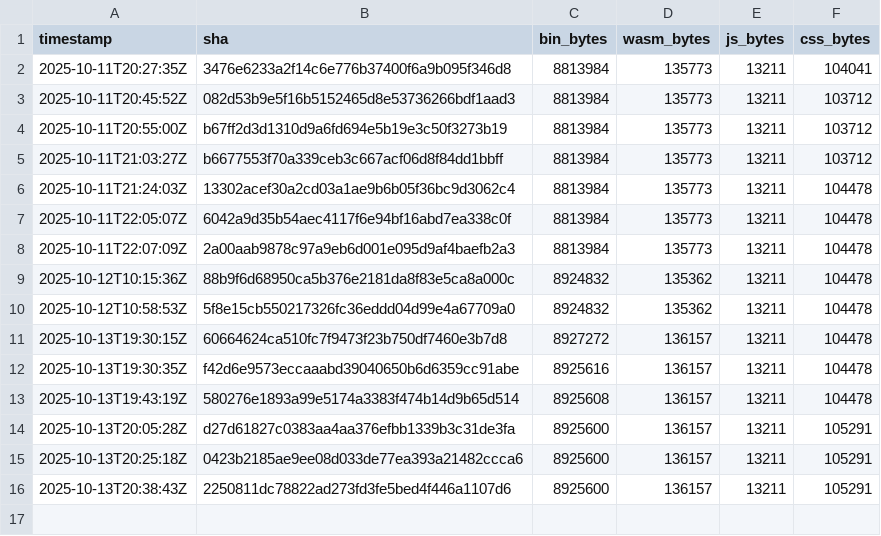
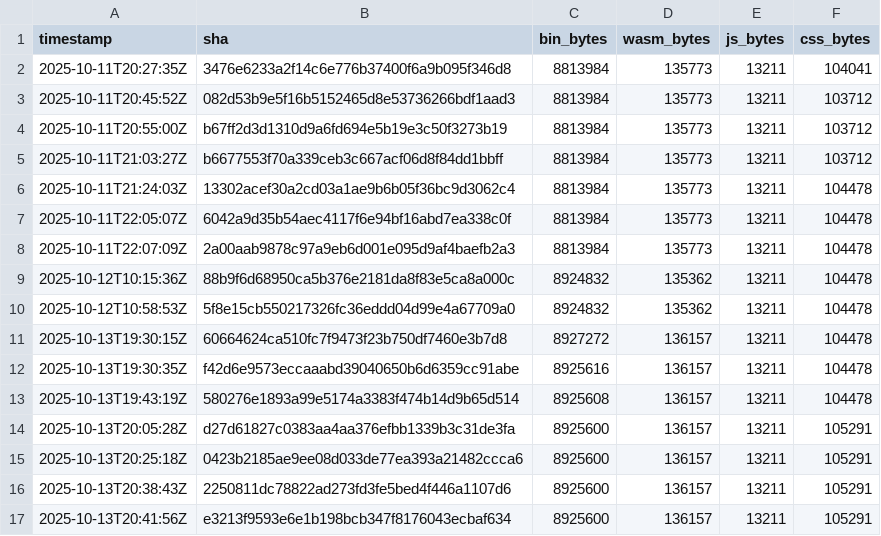
Before and after one commit to piotrek1453/my-webpage, a CSV file: .metrics/sizes.csv, drawn as a sheet.

Commit message:
metrics: update sizes for 208e24016a9258a1caf13fb086e29631b67dc65f

```diff
--- a/.metrics/sizes.csv
+++ b/.metrics/sizes.csv
@@ -16 +16,2 @@ timestamp,sha,bin_bytes,wasm_bytes,js_bytes,css_bytes
 2025-10-13T20:38:43Z,2250811dc78822ad273fd3fe5bed4f446a1107d6,8925600,136157,13211,105291
+2025-10-13T20:41:56Z,e3213f9593e6e1b198bcb347f8176043ecbaf634,8925600,136157,13211,105291
```
Also changed, not shown: docs/sizes.csv.
